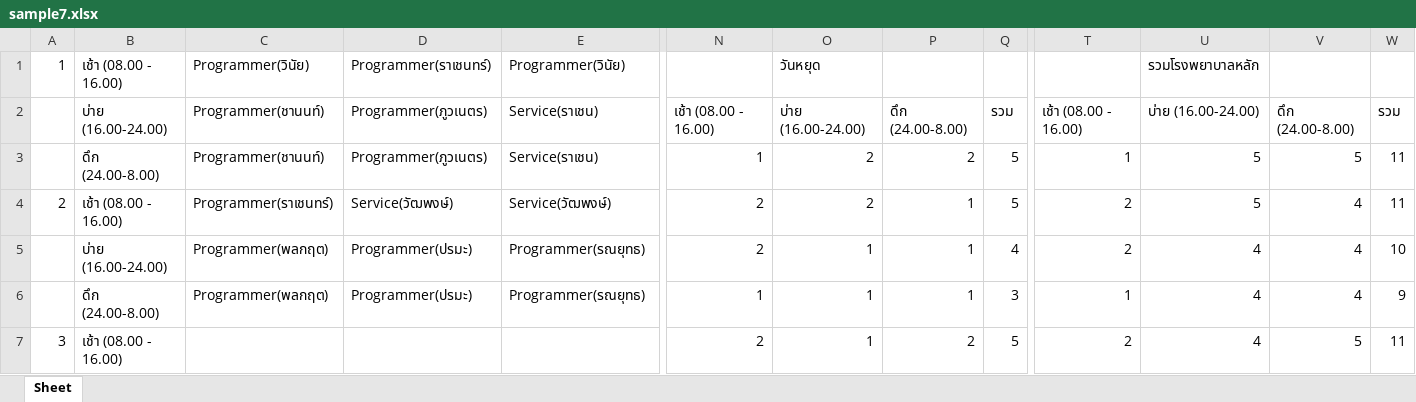
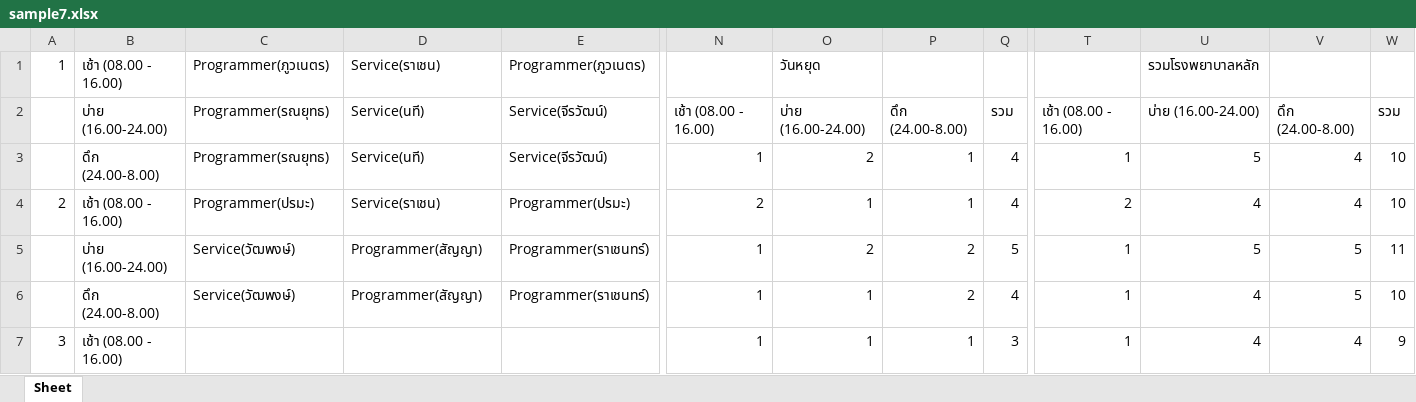
Before and after one commit to xuvu/schedule-optimization, an Excel workbook: sample7.xlsx, sheet Sheet, drawn as a sheet; only a part is shown, gaps mark what is left out; values as stored, in another font and other column widths than the file's, no cell formats; removed rows and columns are numbered as before the commit, all else as after; rows hold the shown columns only; the diff covers the shown part only; the diff names each change by its address in the sheet, - before the commit and + after, or states it on an @@ line.

```diff
--- a/sample7.xlsx (sheet Sheet)
+++ b/sample7.xlsx (sheet Sheet)
-C1: Programmer(วินัย)
+C1: Programmer(ภูวเนตร)
-D1: Programmer(ราเชนทร์)
+D1: Service(ราเชน)
-E1: Programmer(วินัย)
+E1: Programmer(ภูวเนตร)
-C2:C3: Programmer(ชานนท์)
+C2:C3: Programmer(รณยุทธ)
-D2:D3: Programmer(ภูวเนตร)
+D2:D3: Service(นที)
-E2:E3: Service(ราเชน)
+E2:E3: Service(จีรวัฒน์)
-P3: 2
+P3: 1
-Q3:Q4: 5
+Q3:Q4: 4
-V3: 5
+V3: 4
-W3:W4: 11
+W3:W4: 10
-C4: Programmer(ราเชนทร์)
+C4: Programmer(ปรมะ)
-D4: Service(วัฒพงษ์)
+D4: Service(ราเชน)
-E4: Service(วัฒพงษ์)
+E4: Programmer(ปรมะ)
-O4: 2
+O4: 1
-U4: 5
+U4: 4
-row 5:  | บ่าย (16.00-24.00) | Programmer(พลกฤต) | Programmer(ปรมะ) | Programmer(รณยุทธ) | 2 | 1 | 1 | 4 | 2 | 4 | 4 | 10
+row 5:  | บ่าย (16.00-24.00) | Service(วัฒพงษ์) | Programmer(สัญญา) | Programmer(ราเชนทร์) | 1 | 2 | 2 | 5 | 1 | 5 | 5 | 11
-C6: Programmer(พลกฤต)
+C6: Service(วัฒพงษ์)
-D6: Programmer(ปรมะ)
+D6: Programmer(สัญญา)
-E6: Programmer(รณยุทธ)
+E6: Programmer(ราเชนทร์)
-P6: 1
+P6: 2
-Q6: 3
+Q6: 4
-V6: 4
+V6: 5
-W6: 9
+W6: 10
-N7: 2
+N7: 1
-P7: 2
+P7: 1
-Q7: 5
+Q7: 3
-T7: 2
+T7: 1
-V7: 5
+V7: 4
-W7: 11
+W7: 9
```
Also changed, not shown: 24 added rows, 24 removed rows and 225 edited cells elsewhere in this sheet, cell formats, sample11.xlsx, sample12.xlsx, 10 other files.
